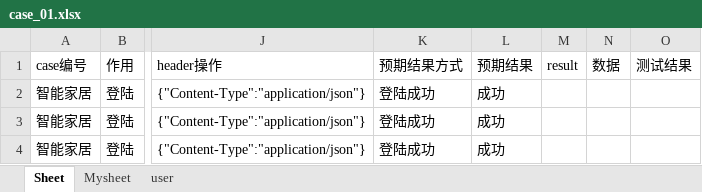
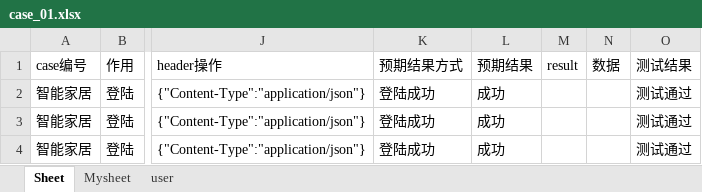
Before and after one commit to yuanjunling/AutomationApiTest, an Excel workbook: Data/case_01.xlsx, sheet Sheet, drawn as a sheet; only a part is shown, gaps mark what is left out; values as stored, in another font and other column widths than the file's, no borders; the diff names each change by its address in the sheet, - before the commit and + after, or states it on an @@ line.

```diff
--- a/Data/case_01.xlsx (sheet Sheet)
+++ b/Data/case_01.xlsx (sheet Sheet)
-O2:O4 (测试结果): (empty)
+O2:O4 (测试结果): 测试通过
```
Also changed, not shown: sheet Mysheet, 7 other files.
